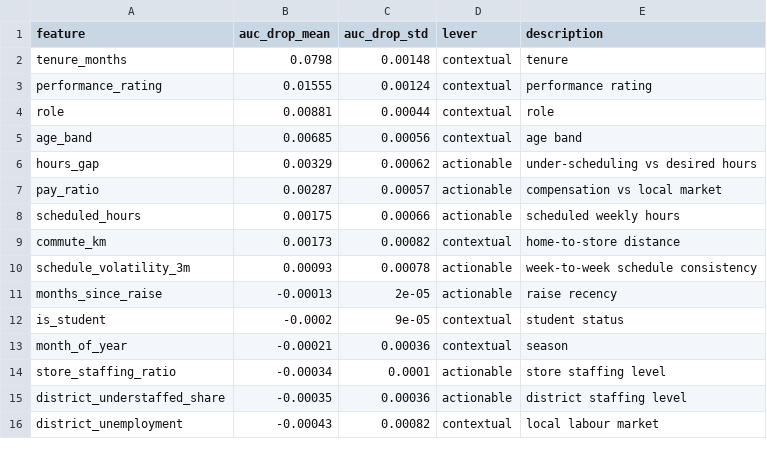
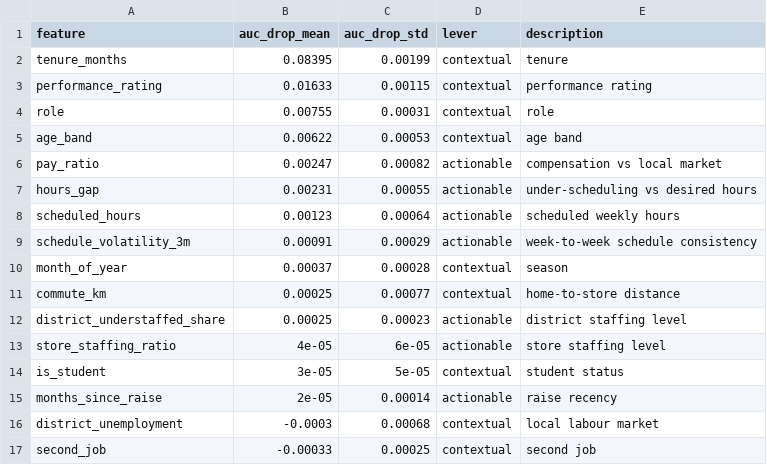
Before and after one commit to immu4989/retail-workforce-analytics, a CSV file: reports/drivers_hourly_6m.csv, drawn as a sheet; only a part is shown; the diff covers the shown part only.

```diff
--- a/reports/drivers_hourly_6m.csv
+++ b/reports/drivers_hourly_6m.csv
@@ -1,16 +1,17 @@
 feature,auc_drop_mean,auc_drop_std,lever,description
-tenure_months,0.0798,0.00148,contextual,tenure
-performance_rating,0.01555,0.00124,contextual,performance rating
-role,0.00881,0.00044,contextual,role
-age_band,0.00685,0.00056,contextual,age band
-hours_gap,0.00329,0.00062,actionable,under-scheduling vs desired hours
-pay_ratio,0.00287,0.00057,actionable,compensation vs local market
-scheduled_hours,0.00175,0.00066,actionable,scheduled weekly hours
-commute_km,0.00173,0.00082,contextual,home-to-store distance
-schedule_volatility_3m,0.00093,0.00078,actionable,week-to-week schedule consistency
-months_since_raise,-0.00013,2e-05,actionable,raise recency
-is_student,-0.0002,9e-05,contextual,student status
-month_of_year,-0.00021,0.00036,contextual,season
-store_staffing_ratio,-0.00034,0.0001,actionable,store staffing level
-district_understaffed_share,-0.00035,0.00036,actionable,district staffing level
-district_unemployment,-0.00043,0.00082,contextual,local labour market
+tenure_months,0.08395,0.00199,contextual,tenure
+performance_rating,0.01633,0.00115,contextual,performance rating
+role,0.00755,0.00031,contextual,role
+age_band,0.00622,0.00053,contextual,age band
+pay_ratio,0.00247,0.00082,actionable,compensation vs local market
+hours_gap,0.00231,0.00055,actionable,under-scheduling vs desired hours
+scheduled_hours,0.00123,0.00064,actionable,scheduled weekly hours
+schedule_volatility_3m,0.00091,0.00029,actionable,week-to-week schedule consistency
+month_of_year,0.00037,0.00028,contextual,season
+commute_km,0.00025,0.00077,contextual,home-to-store distance
+district_understaffed_share,0.00025,0.00023,actionable,district staffing level
+store_staffing_ratio,4e-05,6e-05,actionable,store staffing level
+is_student,3e-05,5e-05,contextual,student status
+months_since_raise,2e-05,0.00014,actionable,raise recency
+district_unemployment,-0.0003,0.00068,contextual,local labour market
+second_job,-0.00033,0.00025,contextual,second job
```
Also changed, not shown: 1 removed row and 4 edited cells elsewhere in this file, reports/headcount_validation_6m.csv, reports/hiring_plan_6m.csv, 30 other files.
